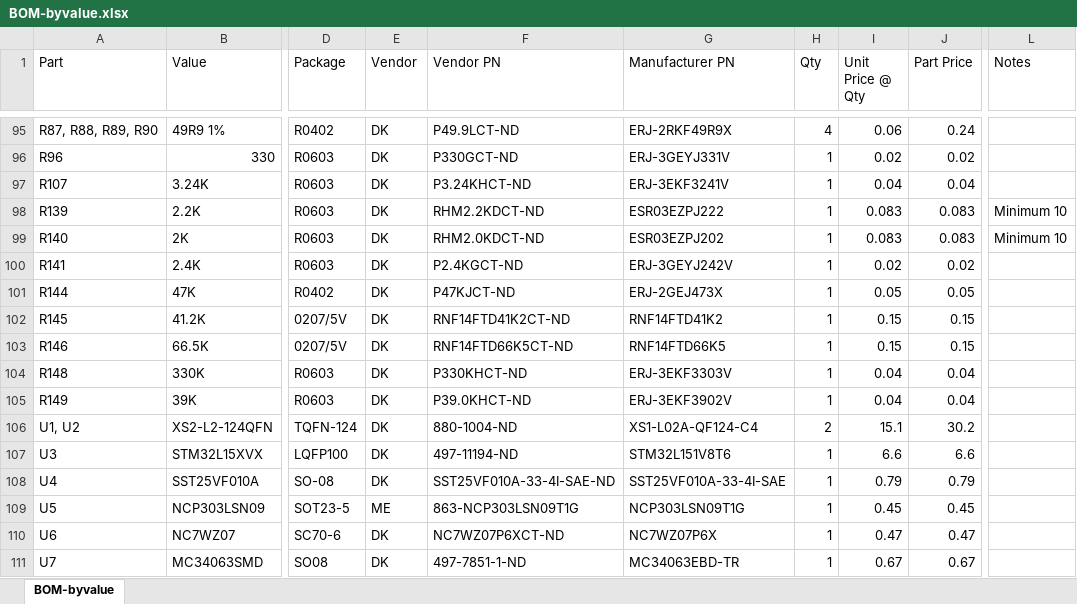
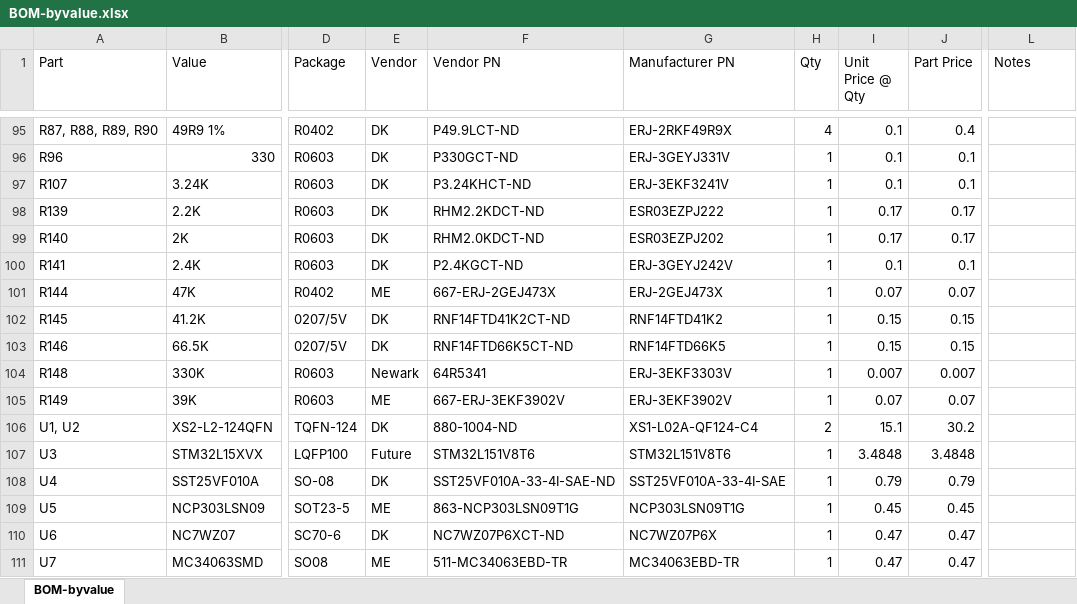
Before and after one commit to jbaker0428/Unified-Robotics-Development-Board, an Excel workbook: Documentation/BOM-byvalue.xlsx, sheet BOM-byvalue, drawn as a sheet; only a part is shown, gaps mark what is left out; values as stored, in another font and other column widths than the file's, no borders; the diff covers the shown part only; the diff names each change by its address in the sheet, - before the commit and + after, or states it on an @@ line.

Commit message:
Updated prices and did some shopping around.
Managed to cut about $40 off the single-unit BOM cost thanks to Octopart.

Signed-off-by: Joe Baker <jbaker@alum.wpi.edu>

```diff
--- a/Documentation/BOM-byvalue.xlsx (sheet BOM-byvalue)
+++ b/Documentation/BOM-byvalue.xlsx (sheet BOM-byvalue)
-I95 (Unit Price @ Qty): 0.06
+I95 (Unit Price @ Qty): 0.1
-J95 (Part Price): 0.24
+J95 (Part Price): 0.4
-I96 (Unit Price @ Qty): 0.02
+I96 (Unit Price @ Qty): 0.1
-J96 (Part Price): 0.02
+J96 (Part Price): 0.1
-I97 (Unit Price @ Qty): 0.04
+I97 (Unit Price @ Qty): 0.1
-J97 (Part Price): 0.04
+J97 (Part Price): 0.1
-I98:I99 (Unit Price @ Qty): 0.083
+I98:I99 (Unit Price @ Qty): 0.17
-J98:J99 (Part Price): 0.083
+J98:J99 (Part Price): 0.17
-L98:L99 (Notes): Minimum 10
+L98:L99 (Notes): (empty)
-I100 (Unit Price @ Qty): 0.02
+I100 (Unit Price @ Qty): 0.1
-J100 (Part Price): 0.02
+J100 (Part Price): 0.1
-E101 (Vendor): DK
+E101 (Vendor): ME
-F101 (Vendor PN): P47KJCT-ND
+F101 (Vendor PN): 667-ERJ-2GEJ473X
-I101 (Unit Price @ Qty): 0.05
+I101 (Unit Price @ Qty): 0.07
-J101 (Part Price): 0.05
+J101 (Part Price): 0.07
-E104 (Vendor): DK
+E104 (Vendor): Newark
-F104 (Vendor PN): P330KHCT-ND
+F104 (Vendor PN): 64R5341
-I104 (Unit Price @ Qty): 0.04
+I104 (Unit Price @ Qty): 0.007
-J104 (Part Price): 0.04
+J104 (Part Price): 0.007
-E105 (Vendor): DK
+E105 (Vendor): ME
-F105 (Vendor PN): P39.0KHCT-ND
+F105 (Vendor PN): 667-ERJ-3EKF3902V
-I105 (Unit Price @ Qty): 0.04
+I105 (Unit Price @ Qty): 0.07
-J105 (Part Price): 0.04
+J105 (Part Price): 0.07
-E107 (Vendor): DK
+E107 (Vendor): Future
-F107 (Vendor PN): 497-11194-ND
+F107 (Vendor PN): STM32L151V8T6
-I107 (Unit Price @ Qty): 6.6
+I107 (Unit Price @ Qty): 3.4848
-J107 (Part Price): 6.6
+J107 (Part Price): 3.4848
-E111 (Vendor): DK
+E111 (Vendor): ME
-F111 (Vendor PN): 497-7851-1-ND
+F111 (Vendor PN): 511-MC34063EBD-TR
-I111 (Unit Price @ Qty): 0.67
+I111 (Unit Price @ Qty): 0.47
-J111 (Part Price): 0.67
+J111 (Part Price): 0.47
```
Also changed, not shown: 171 edited cells elsewhere in this sheet.
